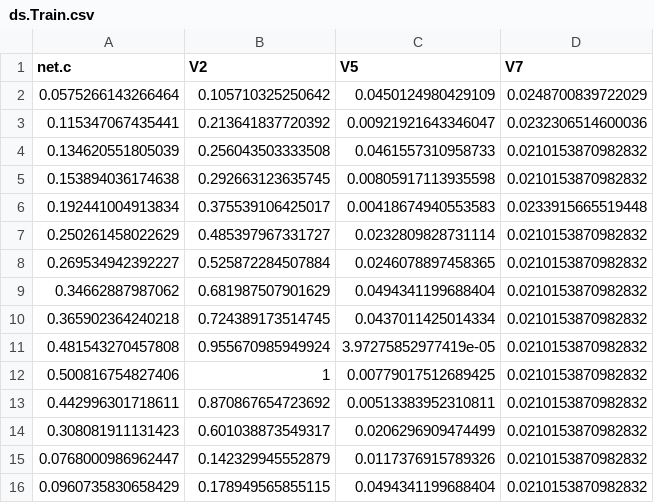
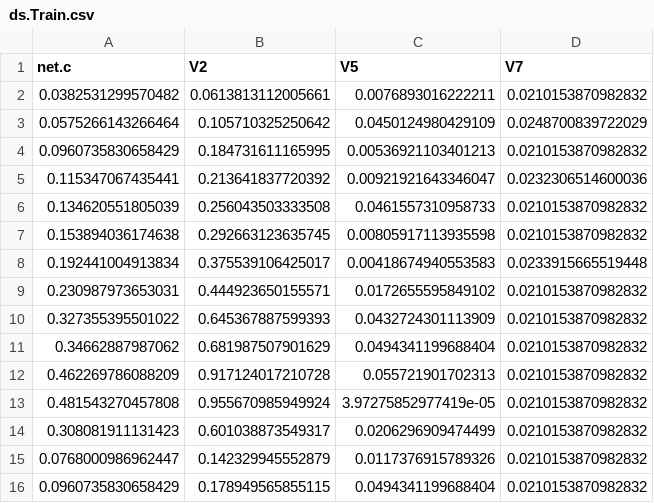
Before and after one commit to muntisa/RRegrs, a CSV file: Rscripts/DataResults/ds.Train.csv, drawn as a sheet.

```diff
--- a/Rscripts/DataResults/ds.Train.csv
+++ b/Rscripts/DataResults/ds.Train.csv
@@ -1,3 +1,5 @@
 "net.c","V2","V5","V7"
+0.0382531299570482,0.0613813112005661,0.0076893016222211,0.0210153870982832
 0.0575266143266464,0.105710325250642,0.0450124980429109,0.0248700839722029
+0.0960735830658429,0.184731611165995,0.00536921103401213,0.0210153870982832
 0.115347067435441,0.213641837720392,0.00921921643346047,0.0232306514600036
@@ -6,9 +8,7 @@
 0.192441004913834,0.375539106425017,0.00418674940553583,0.0233915665519448
-0.250261458022629,0.485397967331727,0.0232809828731114,0.0210153870982832
-0.269534942392227,0.525872284507884,0.0246078897458365,0.0210153870982832
+0.230987973653031,0.444923650155571,0.0172655595849102,0.0210153870982832
+0.327355395501022,0.645367887599393,0.0432724301113909,0.0210153870982832
 0.34662887987062,0.681987507901629,0.0494341199688404,0.0210153870982832
-0.365902364240218,0.724389173514745,0.0437011425014334,0.0210153870982832
+0.462269786088209,0.917124017210728,0.055721901702313,0.0210153870982832
 0.481543270457808,0.955670985949924,3.97275852977419e-05,0.0210153870982832
-0.500816754827406,1,0.00779017512689425,0.0210153870982832
-0.442996301718611,0.870867654723692,0.00513383952310811,0.0210153870982832
 0.308081911131423,0.601038873549317,0.0206296909474499,0.0210153870982832
```
Also changed, not shown: Rscripts/DataResults/ds.Test.csv, 7 other files.
